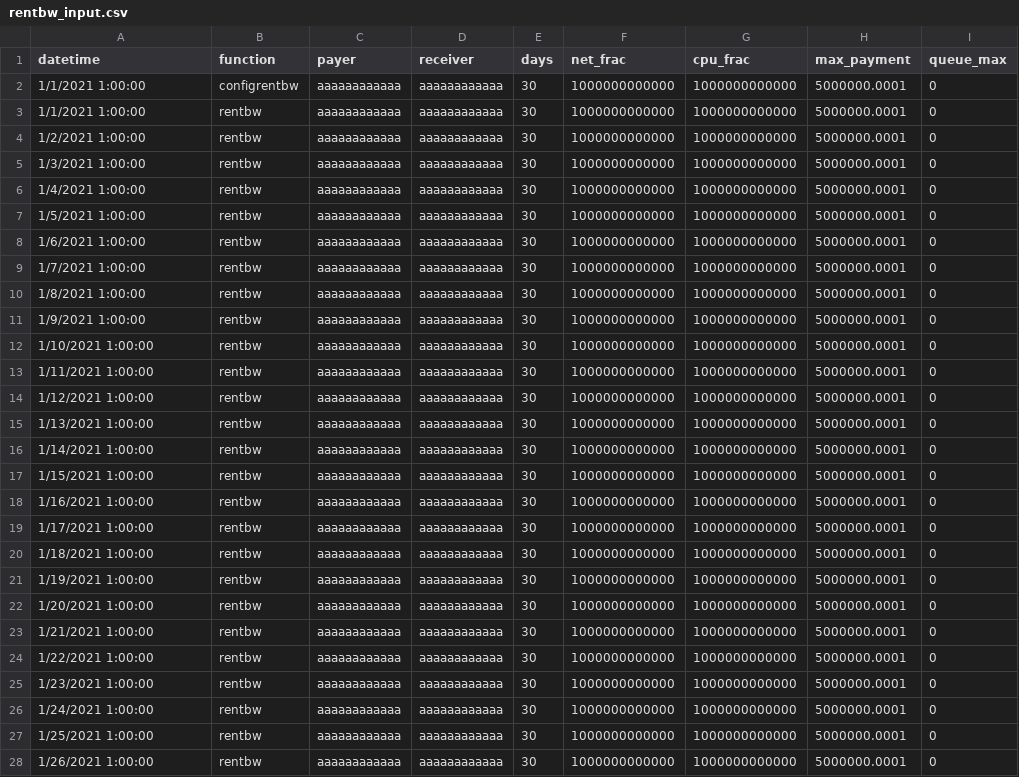
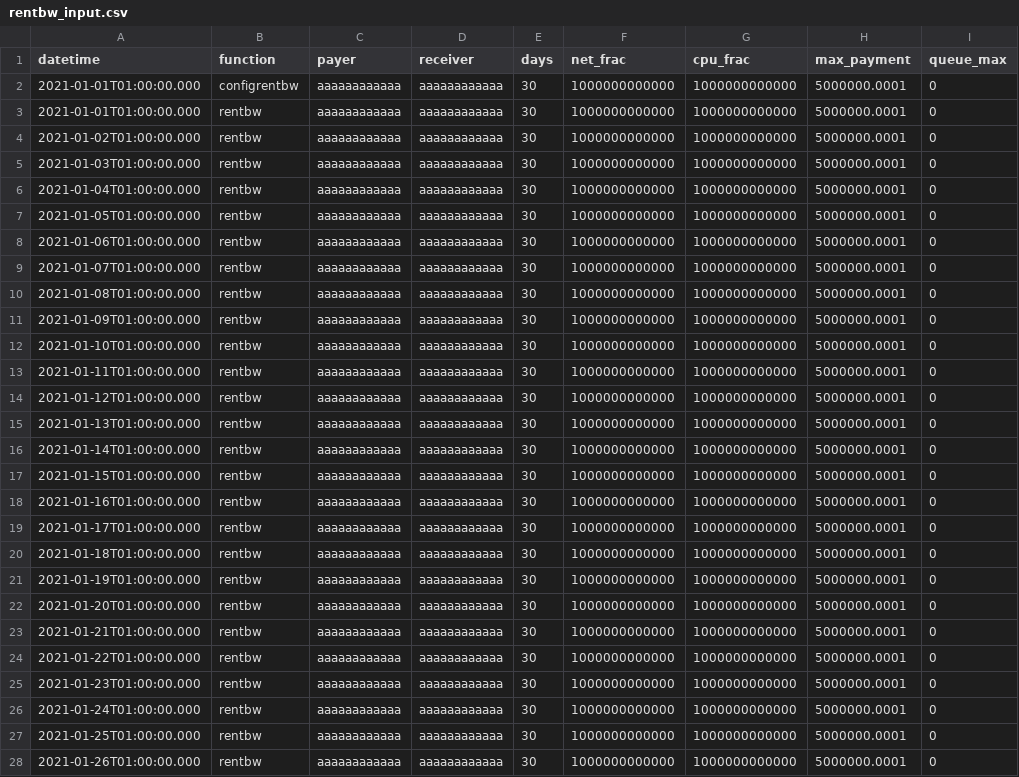
Before and after one commit to systemv/eosio.contracts, a CSV file: rentbw_input.csv, drawn as a sheet; only a part is shown; the diff covers the shown part only.

```diff
--- a/rentbw_input.csv
+++ b/rentbw_input.csv
@@ -1,28 +1,28 @@
 datetime,function,payer,receiver,days,net_frac,cpu_frac,max_payment,queue_max
-1/1/2021 1:00:00,configrentbw,aaaaaaaaaaaa,aaaaaaaaaaaa,30,1000000000000,1000000000000,5000000.0001,0
-1/1/2021 1:00:00,rentbw,aaaaaaaaaaaa,aaaaaaaaaaaa,30,1000000000000,1000000000000,5000000.0001,0
-1/2/2021 1:00:00,rentbw,aaaaaaaaaaaa,aaaaaaaaaaaa,30,1000000000000,1000000000000,5000000.0001,0
-1/3/2021 1:00:00,rentbw,aaaaaaaaaaaa,aaaaaaaaaaaa,30,1000000000000,1000000000000,5000000.0001,0
-1/4/2021 1:00:00,rentbw,aaaaaaaaaaaa,aaaaaaaaaaaa,30,1000000000000,1000000000000,5000000.0001,0
-1/5/2021 1:00:00,rentbw,aaaaaaaaaaaa,aaaaaaaaaaaa,30,1000000000000,1000000000000,5000000.0001,0
-1/6/2021 1:00:00,rentbw,aaaaaaaaaaaa,aaaaaaaaaaaa,30,1000000000000,1000000000000,5000000.0001,0
-1/7/2021 1:00:00,rentbw,aaaaaaaaaaaa,aaaaaaaaaaaa,30,1000000000000,1000000000000,5000000.0001,0
-1/8/2021 1:00:00,rentbw,aaaaaaaaaaaa,aaaaaaaaaaaa,30,1000000000000,1000000000000,5000000.0001,0
-1/9/2021 1:00:00,rentbw,aaaaaaaaaaaa,aaaaaaaaaaaa,30,1000000000000,1000000000000,5000000.0001,0
-1/10/2021 1:00:00,rentbw,aaaaaaaaaaaa,aaaaaaaaaaaa,30,1000000000000,1000000000000,5000000.0001,0
-1/11/2021 1:00:00,rentbw,aaaaaaaaaaaa,aaaaaaaaaaaa,30,1000000000000,1000000000000,5000000.0001,0
-1/12/2021 1:00:00,rentbw,aaaaaaaaaaaa,aaaaaaaaaaaa,30,1000000000000,1000000000000,5000000.0001,0
-1/13/2021 1:00:00,rentbw,aaaaaaaaaaaa,aaaaaaaaaaaa,30,1000000000000,1000000000000,5000000.0001,0
-1/14/2021 1:00:00,rentbw,aaaaaaaaaaaa,aaaaaaaaaaaa,30,1000000000000,1000000000000,5000000.0001,0
-1/15/2021 1:00:00,rentbw,aaaaaaaaaaaa,aaaaaaaaaaaa,30,1000000000000,1000000000000,5000000.0001,0
-1/16/2021 1:00:00,rentbw,aaaaaaaaaaaa,aaaaaaaaaaaa,30,1000000000000,1000000000000,5000000.0001,0
-1/17/2021 1:00:00,rentbw,aaaaaaaaaaaa,aaaaaaaaaaaa,30,1000000000000,1000000000000,5000000.0001,0
-1/18/2021 1:00:00,rentbw,aaaaaaaaaaaa,aaaaaaaaaaaa,30,1000000000000,1000000000000,5000000.0001,0
-1/19/2021 1:00:00,rentbw,aaaaaaaaaaaa,aaaaaaaaaaaa,30,1000000000000,1000000000000,5000000.0001,0
-1/20/2021 1:00:00,rentbw,aaaaaaaaaaaa,aaaaaaaaaaaa,30,1000000000000,1000000000000,5000000.0001,0
-1/21/2021 1:00:00,rentbw,aaaaaaaaaaaa,aaaaaaaaaaaa,30,1000000000000,1000000000000,5000000.0001,0
-1/22/2021 1:00:00,rentbw,aaaaaaaaaaaa,aaaaaaaaaaaa,30,1000000000000,1000000000000,5000000.0001,0
-1/23/2021 1:00:00,rentbw,aaaaaaaaaaaa,aaaaaaaaaaaa,30,1000000000000,1000000000000,5000000.0001,0
-1/24/2021 1:00:00,rentbw,aaaaaaaaaaaa,aaaaaaaaaaaa,30,1000000000000,1000000000000,5000000.0001,0
-1/25/2021 1:00:00,rentbw,aaaaaaaaaaaa,aaaaaaaaaaaa,30,1000000000000,1000000000000,5000000.0001,0
-1/26/2021 1:00:00,rentbw,aaaaaaaaaaaa,aaaaaaaaaaaa,30,1000000000000,1000000000000,5000000.0001,0
+2021-01-01T01:00:00.000,configrentbw,aaaaaaaaaaaa,aaaaaaaaaaaa,30,1000000000000,1000000000000,5000000.0001,0
+2021-01-01T01:00:00.000,rentbw,aaaaaaaaaaaa,aaaaaaaaaaaa,30,1000000000000,1000000000000,5000000.0001,0
+2021-01-02T01:00:00.000,rentbw,aaaaaaaaaaaa,aaaaaaaaaaaa,30,1000000000000,1000000000000,5000000.0001,0
+2021-01-03T01:00:00.000,rentbw,aaaaaaaaaaaa,aaaaaaaaaaaa,30,1000000000000,1000000000000,5000000.0001,0
+2021-01-04T01:00:00.000,rentbw,aaaaaaaaaaaa,aaaaaaaaaaaa,30,1000000000000,1000000000000,5000000.0001,0
+2021-01-05T01:00:00.000,rentbw,aaaaaaaaaaaa,aaaaaaaaaaaa,30,1000000000000,1000000000000,5000000.0001,0
+2021-01-06T01:00:00.000,rentbw,aaaaaaaaaaaa,aaaaaaaaaaaa,30,1000000000000,1000000000000,5000000.0001,0
+2021-01-07T01:00:00.000,rentbw,aaaaaaaaaaaa,aaaaaaaaaaaa,30,1000000000000,1000000000000,5000000.0001,0
+2021-01-08T01:00:00.000,rentbw,aaaaaaaaaaaa,aaaaaaaaaaaa,30,1000000000000,1000000000000,5000000.0001,0
+2021-01-09T01:00:00.000,rentbw,aaaaaaaaaaaa,aaaaaaaaaaaa,30,1000000000000,1000000000000,5000000.0001,0
+2021-01-10T01:00:00.000,rentbw,aaaaaaaaaaaa,aaaaaaaaaaaa,30,1000000000000,1000000000000,5000000.0001,0
+2021-01-11T01:00:00.000,rentbw,aaaaaaaaaaaa,aaaaaaaaaaaa,30,1000000000000,1000000000000,5000000.0001,0
+2021-01-12T01:00:00.000,rentbw,aaaaaaaaaaaa,aaaaaaaaaaaa,30,1000000000000,1000000000000,5000000.0001,0
+2021-01-13T01:00:00.000,rentbw,aaaaaaaaaaaa,aaaaaaaaaaaa,30,1000000000000,1000000000000,5000000.0001,0
+2021-01-14T01:00:00.000,rentbw,aaaaaaaaaaaa,aaaaaaaaaaaa,30,1000000000000,1000000000000,5000000.0001,0
+2021-01-15T01:00:00.000,rentbw,aaaaaaaaaaaa,aaaaaaaaaaaa,30,1000000000000,1000000000000,5000000.0001,0
+2021-01-16T01:00:00.000,rentbw,aaaaaaaaaaaa,aaaaaaaaaaaa,30,1000000000000,1000000000000,5000000.0001,0
+2021-01-17T01:00:00.000,rentbw,aaaaaaaaaaaa,aaaaaaaaaaaa,30,1000000000000,1000000000000,5000000.0001,0
+2021-01-18T01:00:00.000,rentbw,aaaaaaaaaaaa,aaaaaaaaaaaa,30,1000000000000,1000000000000,5000000.0001,0
+2021-01-19T01:00:00.000,rentbw,aaaaaaaaaaaa,aaaaaaaaaaaa,30,1000000000000,1000000000000,5000000.0001,0
+2021-01-20T01:00:00.000,rentbw,aaaaaaaaaaaa,aaaaaaaaaaaa,30,1000000000000,1000000000000,5000000.0001,0
+2021-01-21T01:00:00.000,rentbw,aaaaaaaaaaaa,aaaaaaaaaaaa,30,1000000000000,1000000000000,5000000.0001,0
+2021-01-22T01:00:00.000,rentbw,aaaaaaaaaaaa,aaaaaaaaaaaa,30,1000000000000,1000000000000,5000000.0001,0
+2021-01-23T01:00:00.000,rentbw,aaaaaaaaaaaa,aaaaaaaaaaaa,30,1000000000000,1000000000000,5000000.0001,0
+2021-01-24T01:00:00.000,rentbw,aaaaaaaaaaaa,aaaaaaaaaaaa,30,1000000000000,1000000000000,5000000.0001,0
+2021-01-25T01:00:00.000,rentbw,aaaaaaaaaaaa,aaaaaaaaaaaa,30,1000000000000,1000000000000,5000000.0001,0
+2021-01-26T01:00:00.000,rentbw,aaaaaaaaaaaa,aaaaaaaaaaaa,30,1000000000000,1000000000000,5000000.0001,0
```
Also changed, not shown: 2 added rows, 1 removed row and 45 edited cells elsewhere in this file, 4 other files.
